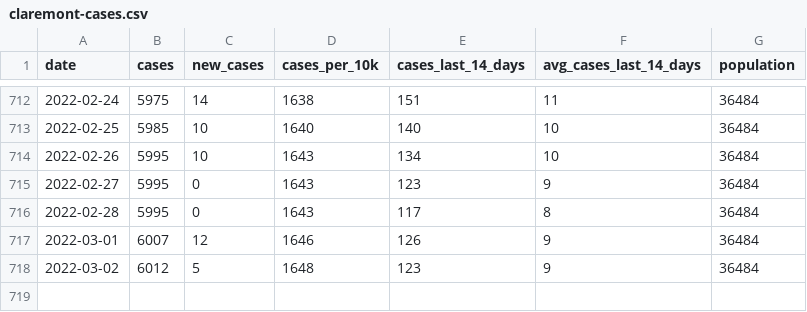
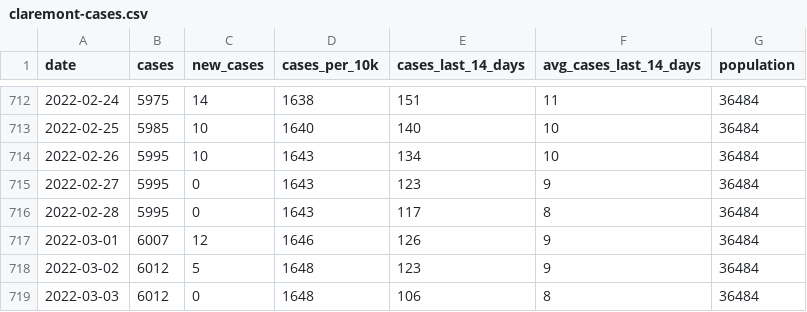
Before and after one commit to JEKarsten/tsl-covid-dashboard, a CSV file: data/claremont-cases.csv, drawn as a sheet; only a part is shown, gaps mark what is left out.

Commit message:
Automated repo update

```diff
--- a/data/claremont-cases.csv
+++ b/data/claremont-cases.csv
@@ -718 +718,2 @@ date,cases,new_cases,cases_per_10k,cases_last_14_days,avg_cases_last_14_days,pop
 2022-03-02,6012,5,1648,123,9,36484
+2022-03-03,6012,0,1648,106,8,36484
```
